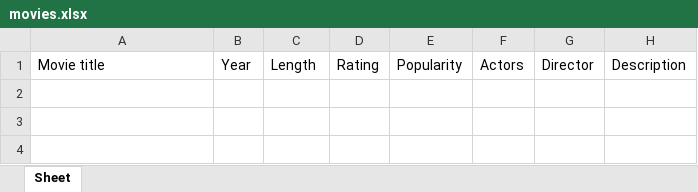
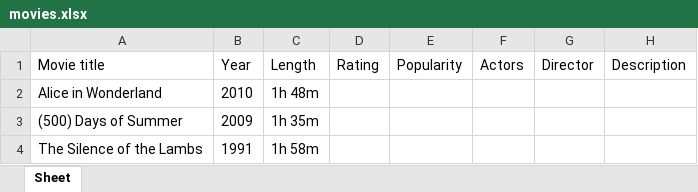
Before and after one commit to RobertsRudzitis16/PD_231RDB011_231RDB195, an Excel workbook: movies.xlsx, sheet Sheet, drawn as a sheet; values as stored, in another font and other column widths than the file's, no borders; the diff names each change by its address in the sheet, - before the commit and + after, or states it on an @@ line.

```diff
--- a/movies.xlsx (sheet Sheet)
+++ b/movies.xlsx (sheet Sheet)
+row 2: Alice in Wonderland | 2010 | 1h 48m
+row 3: (500) Days of Summer | 2009 | 1h 35m
+row 4: The Silence of the Lambs | 1991 | 1h 58m
```
Also changed, not shown: 1 other file.
